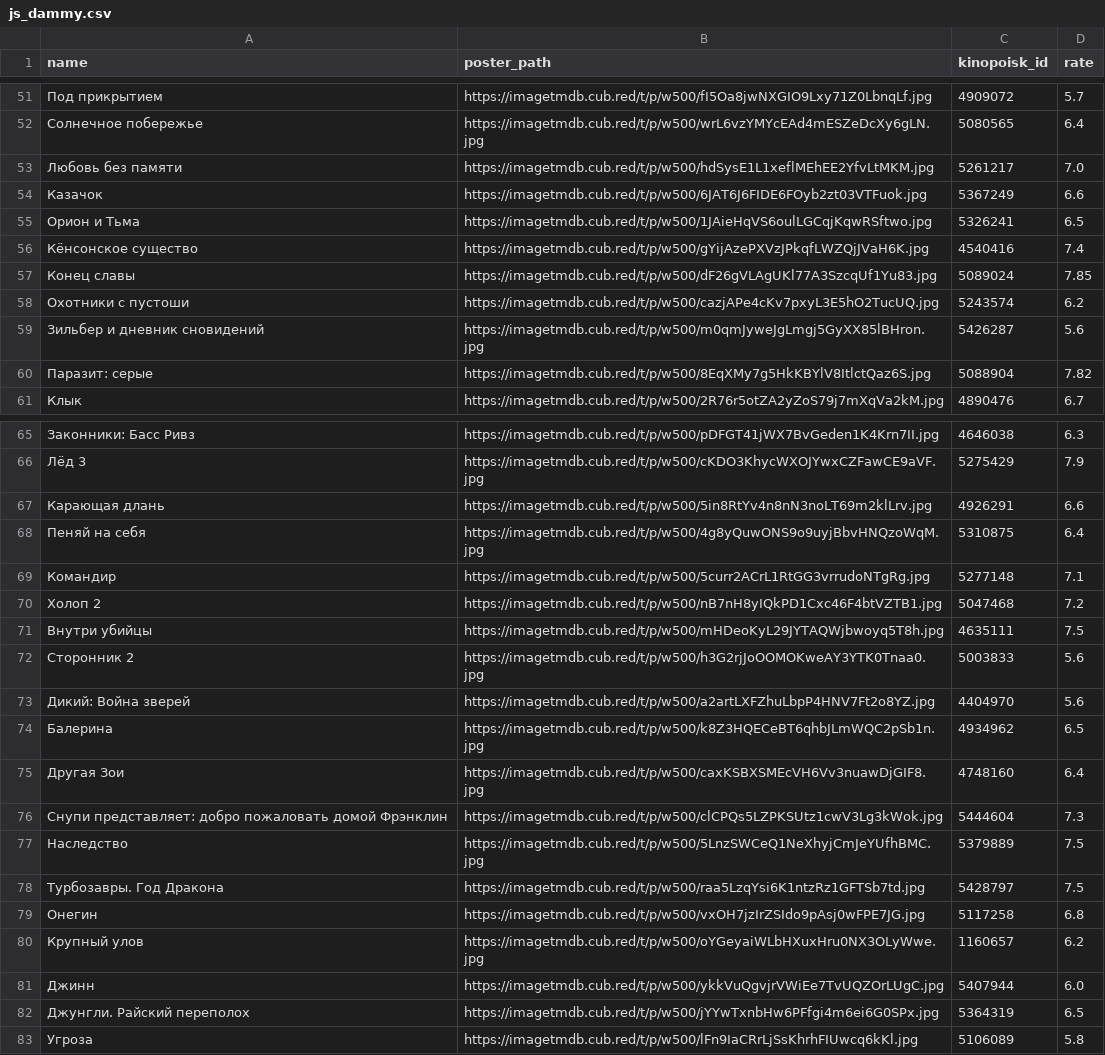
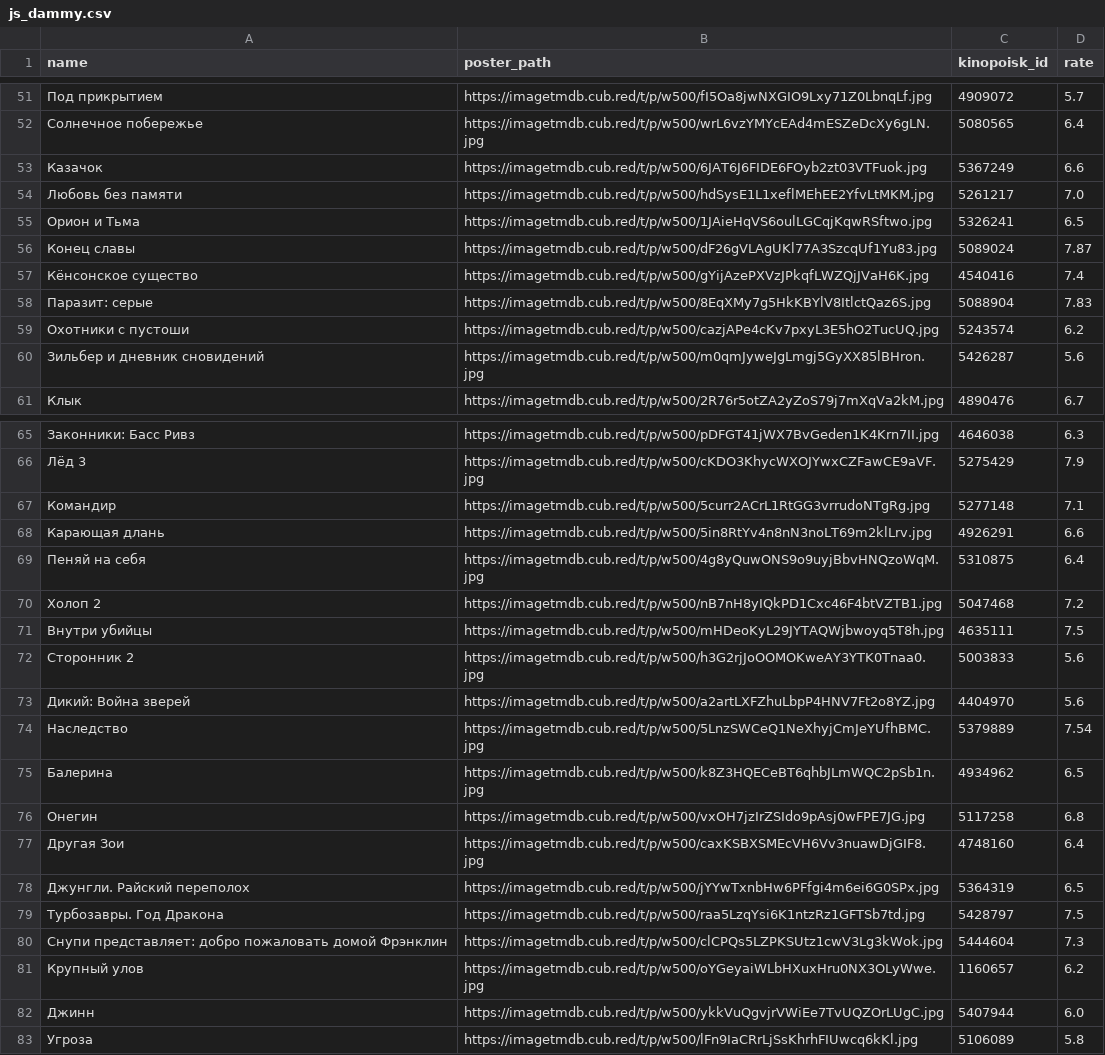
Before and after one commit to obeyadw/obeyadw.github.io, a CSV file: js_dammy.csv, drawn as a sheet; only a part is shown, gaps mark what is left out; the diff covers the shown part only.

Commit message:
committing files

```diff
--- a/js_dammy.csv
+++ b/js_dammy.csv
@@ -52,10 +52,10 @@ name,poster_path,kinopoisk_id,rate
 Солнечное побережье,https://imagetmdb.cub.red/t/p/w500/wrL6vzYMYcEAd4mESZeDcXy6gLN.jpg,5080565,6.4
+Казачок,https://imagetmdb.cub.red/t/p/w500/6JAT6J6FIDE6FOyb2zt03VTFuok.jpg,5367249,6.6
 Любовь без памяти,https://imagetmdb.cub.red/t/p/w500/hdSysE1L1xeflMEhEE2YfvLtMKM.jpg,5261217,7.0
-Казачок,https://imagetmdb.cub.red/t/p/w500/6JAT6J6FIDE6FOyb2zt03VTFuok.jpg,5367249,6.6
 Орион и Тьма,https://imagetmdb.cub.red/t/p/w500/1JAieHqVS6oulLGCqjKqwRSftwo.jpg,5326241,6.5
+Конец славы,https://imagetmdb.cub.red/t/p/w500/dF26gVLAgUKl77A3SzcqUf1Yu83.jpg,5089024,7.87
 Кёнсонское существо,https://imagetmdb.cub.red/t/p/w500/gYijAzePXVzJPkqfLWZQjJVaH6K.jpg,4540416,7.4
-Конец славы,https://imagetmdb.cub.red/t/p/w500/dF26gVLAgUKl77A3SzcqUf1Yu83.jpg,5089024,7.85
+Паразит: серые,https://imagetmdb.cub.red/t/p/w500/8EqXMy7g5HkKBYlV8ItlctQaz6S.jpg,5088904,7.83
 Охотники с пустоши,https://imagetmdb.cub.red/t/p/w500/cazjAPe4cKv7pxyL3E5hO2TucUQ.jpg,5243574,6.2
 Зильбер и дневник сновидений,https://imagetmdb.cub.red/t/p/w500/m0qmJyweJgLmgj5GyXX85lBHron.jpg,5426287,5.6
-Паразит: серые,https://imagetmdb.cub.red/t/p/w500/8EqXMy7g5HkKBYlV8ItlctQaz6S.jpg,5088904,7.82
 Клык,https://imagetmdb.cub.red/t/p/w500/2R76r5otZA2yZoS79j7mXqVa2kM.jpg,4890476,6.7
@@ -66,5 +66,5 @@ name,poster_path,kinopoisk_id,rate
 Лёд 3,https://imagetmdb.cub.red/t/p/w500/cKDO3KhycWXOJYwxCZFawCE9aVF.jpg,5275429,7.9
+Командир,https://imagetmdb.cub.red/t/p/w500/5curr2ACrL1RtGG3vrrudoNTgRg.jpg,5277148,7.1
 Карающая длань,https://imagetmdb.cub.red/t/p/w500/5in8RtYv4n8nN3noLT69m2klLrv.jpg,4926291,6.6
 Пеняй на себя,https://imagetmdb.cub.red/t/p/w500/4g8yQuwONS9o9uyjBbvHNQzoWqM.jpg,5310875,6.4
-Командир,https://imagetmdb.cub.red/t/p/w500/5curr2ACrL1RtGG3vrrudoNTgRg.jpg,5277148,7.1
 Холоп 2,https://imagetmdb.cub.red/t/p/w500/nB7nH8yIQkPD1Cxc46F4btVZTB1.jpg,5047468,7.2
@@ -73,11 +73,11 @@ name,poster_path,kinopoisk_id,rate
 Дикий: Война зверей,https://imagetmdb.cub.red/t/p/w500/a2artLXFZhuLbpP4HNV7Ft2o8YZ.jpg,4404970,5.6
+Наследство,https://imagetmdb.cub.red/t/p/w500/5LnzSWCeQ1NeXhyjCmJeYUfhBMC.jpg,5379889,7.54
 Балерина,https://imagetmdb.cub.red/t/p/w500/k8Z3HQECeBT6qhbJLmWQC2pSb1n.jpg,4934962,6.5
+Онегин,https://imagetmdb.cub.red/t/p/w500/vxOH7jzIrZSIdo9pAsj0wFPE7JG.jpg,5117258,6.8
 Другая Зои,https://imagetmdb.cub.red/t/p/w500/caxKSBXSMEcVH6Vv3nuawDjGIF8.jpg,4748160,6.4
+Джунгли. Райский переполох,https://imagetmdb.cub.red/t/p/w500/jYYwTxnbHw6PFfgi4m6ei6G0SPx.jpg,5364319,6.5
+Турбозавры. Год Дракона,https://imagetmdb.cub.red/t/p/w500/raa5LzqYsi6K1ntzRz1GFTSb7td.jpg,5428797,7.5
 Снупи представляет: добро пожаловать домой Фрэнклин,https://imagetmdb.cub.red/t/p/w500/clCPQs5LZPKSUtz1cwV3Lg3kWok.jpg,5444604,7.3
-Наследство,https://imagetmdb.cub.red/t/p/w500/5LnzSWCeQ1NeXhyjCmJeYUfhBMC.jpg,5379889,7.5
-Турбозавры. Год Дракона,https://imagetmdb.cub.red/t/p/w500/raa5LzqYsi6K1ntzRz1GFTSb7td.jpg,5428797,7.5
-Онегин,https://imagetmdb.cub.red/t/p/w500/vxOH7jzIrZSIdo9pAsj0wFPE7JG.jpg,5117258,6.8
 Крупный улов,https://imagetmdb.cub.red/t/p/w500/oYGeyaiWLbHXuxHru0NX3OLyWwe.jpg,1160657,6.2
 Джинн,https://imagetmdb.cub.red/t/p/w500/ykkVuQgvjrVWiEe7TvUQZOrLUgC.jpg,5407944,6.0
-Джунгли. Райский переполох,https://imagetmdb.cub.red/t/p/w500/jYYwTxnbHw6PFfgi4m6ei6G0SPx.jpg,5364319,6.5
 Угроза,https://imagetmdb.cub.red/t/p/w500/lFn9IaCRrLjSsKhrhFIUwcq6kKl.jpg,5106089,5.8
```
Also changed, not shown: 3 added rows, 3 removed rows, 53 moved rows and 2 edited cells elsewhere in this file.
